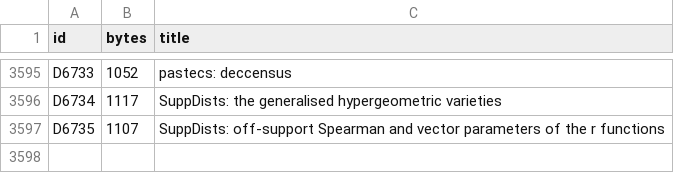
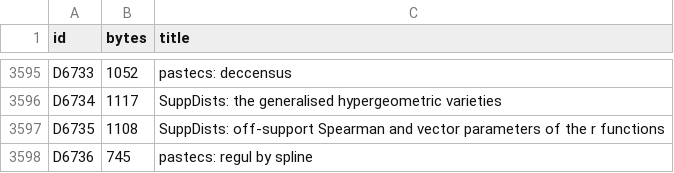
Before and after one commit to nebosa-company/neper, a TSV file: docs/digest/decisions.tsv, drawn as a sheet; only a part is shown, gaps mark what is left out.

```diff
--- a/docs/digest/decisions.tsv
+++ b/docs/digest/decisions.tsv
@@ -3596,2 +3596,3 @@ D6733	1052	pastecs: deccensus
 D6734	1117	SuppDists: the generalised hypergeometric varieties
-D6735	1107	SuppDists: off-support Spearman and vector parameters of the r functions
+D6735	1108	SuppDists: off-support Spearman and vector parameters of the r functions
+D6736	745	pastecs: regul by spline
```
Also changed, not shown: docs/digest/queue.tsv, 6 other files.
